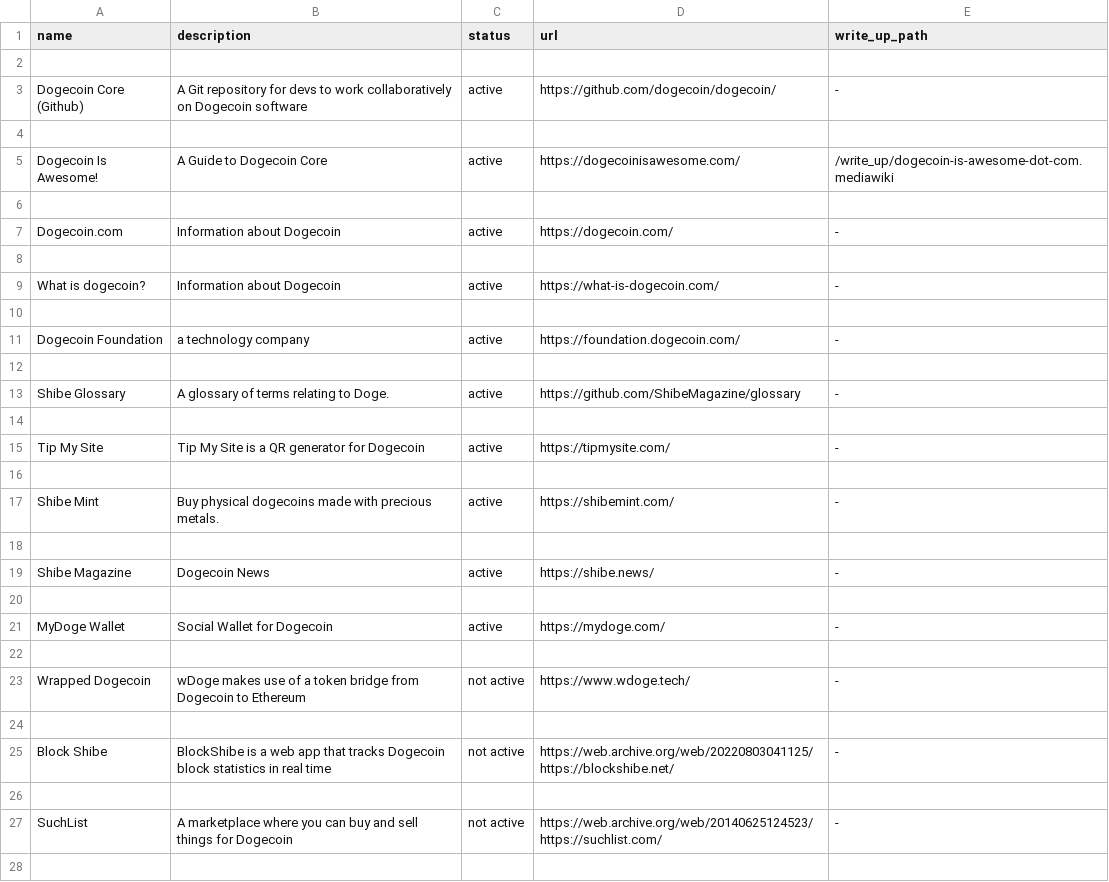
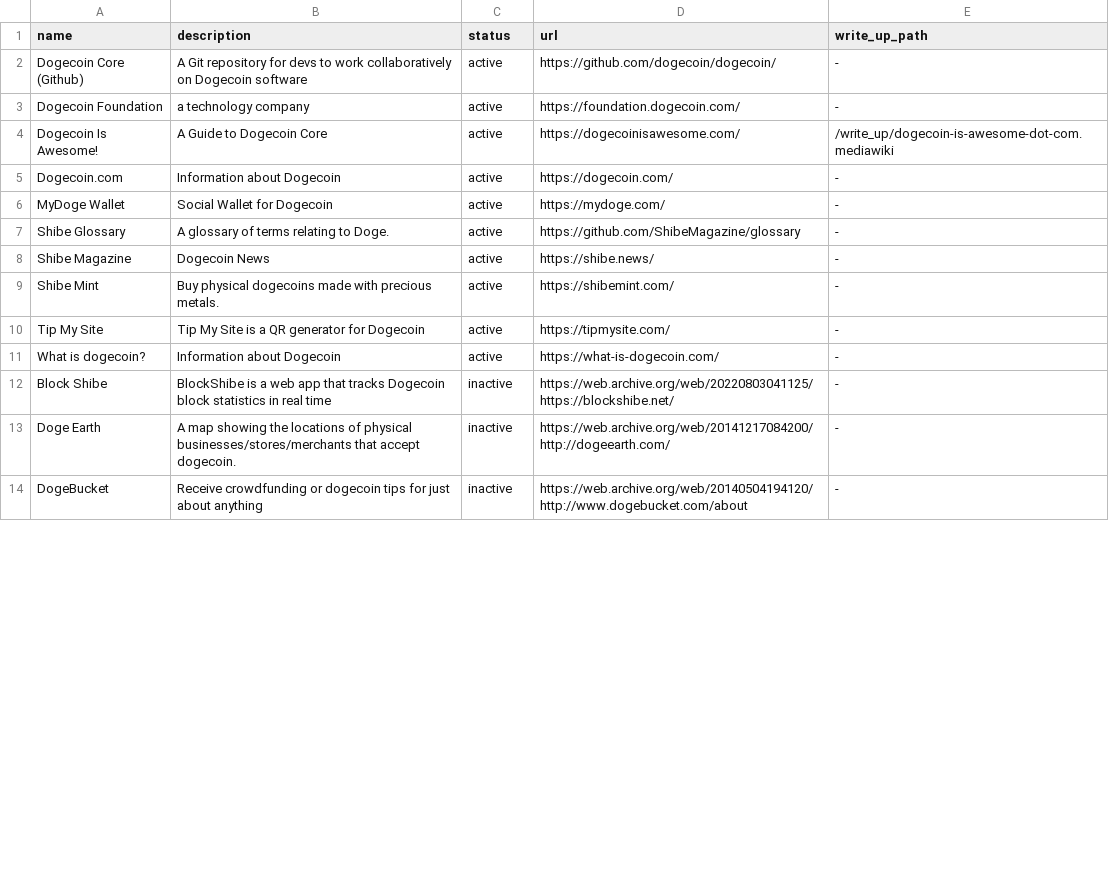
Before and after one commit to ShibeMedia/resource-hub, a CSV file: resources.csv, drawn as a sheet; only a part is shown; the diff covers the shown part only.

Commit message:
Add files via upload

```diff
--- a/resources.csv
+++ b/resources.csv
@@ -2 +1,0 @@ name, description, status, url, write_up_path
-
@@ -4 +3 @@ Dogecoin Core (Github), A Git repository for devs to work collaboratively on Dog
-
+Dogecoin Foundation,a technology company,active,https://foundation.dogecoin.com/,-
@@ -6 +4,0 @@ Dogecoin Is Awesome!, A Guide to Dogecoin Core, active, https://dogecoinisawesom
-
@@ -8 +6,5 @@ Dogecoin.com, Information about Dogecoin, active, https://dogecoin.com/, -
-
+MyDoge Wallet,Social Wallet for Dogecoin,active,https://mydoge.com/,-
+Shibe Glossary,A glossary of terms relating to Doge.,active,https://github.com/ShibeMagazine/glossary,-
+Shibe Magazine,Dogecoin News,active,https://shibe.news/,-
+Shibe Mint,Buy physical dogecoins made with precious metals.,active,https://shibemint.com/,-
+Tip My Site,Tip My Site is a QR generator for Dogecoin,active,https://tipmysite.com/,-
@@ -10,19 +12,3 @@ What is dogecoin?, Information about Dogecoin, active, https://what-is-dogecoin.
-
-Dogecoin Foundation, a technology company, active, https://foundation.dogecoin.com/, -
-
-Shibe Glossary, A glossary of terms relating to Doge., active, https://github.com/ShibeMagazine/glossary, -
-
-Tip My Site, Tip My Site is a QR generator for Dogecoin, active, https://tipmysite.com/, -
-
-Shibe Mint, Buy physical dogecoins made with precious metals., active, https://shibemint.com/, -
-
-Shibe Magazine, Dogecoin News, active, https://shibe.news/, -
-
-MyDoge Wallet, Social Wallet for Dogecoin, active, https://mydoge.com/, -
-
-Wrapped Dogecoin, wDoge makes use of a token bridge from Dogecoin to Ethereum, not active, https://www.wdoge.tech/, -
-
-Block Shibe, BlockShibe is a web app that tracks Dogecoin block statistics in real time, not active, https://web.archive.org/web/20220803041125/https://blockshibe.net/, -
-
-SuchList, A marketplace where you can buy and sell things for Dogecoin, not active, https://web.archive.org/web/20140625124523/https://suchlist.com/, -
-
+Block Shibe,BlockShibe is a web app that tracks Dogecoin block statistics in real time,inactive,https://web.archive.org/web/20220803041125/https://blockshibe.net/,-
+Doge Earth,A map showing the locations of physical businesses/stores/merchants that accept dogecoin.,inactive,https://web.archive.org/web/20141217084200/http://dogeearth.com/,-
+DogeBucket,Receive crowdfunding or dogecoin tips for just about anything,inactive,https://web.archive.org/web/20140504194120/http://www.dogebucket.com/about,-
```
Also changed, not shown: 4 added rows, 16 removed rows and 24 edited cells elsewhere in this file.
